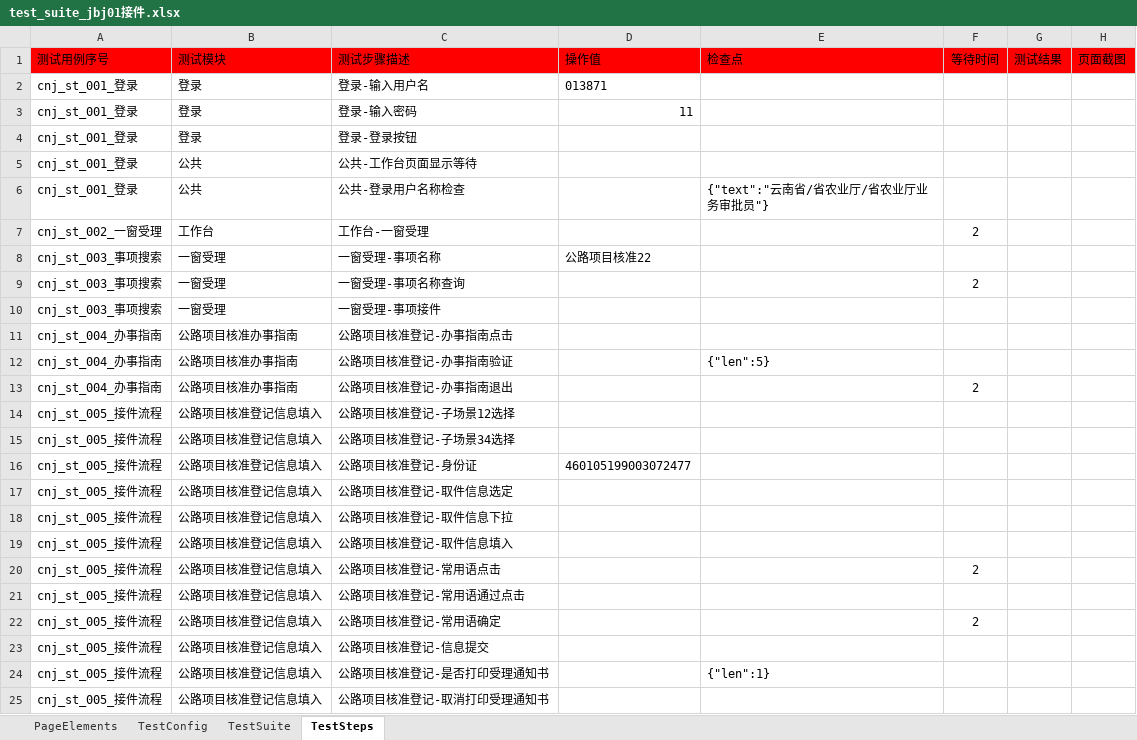
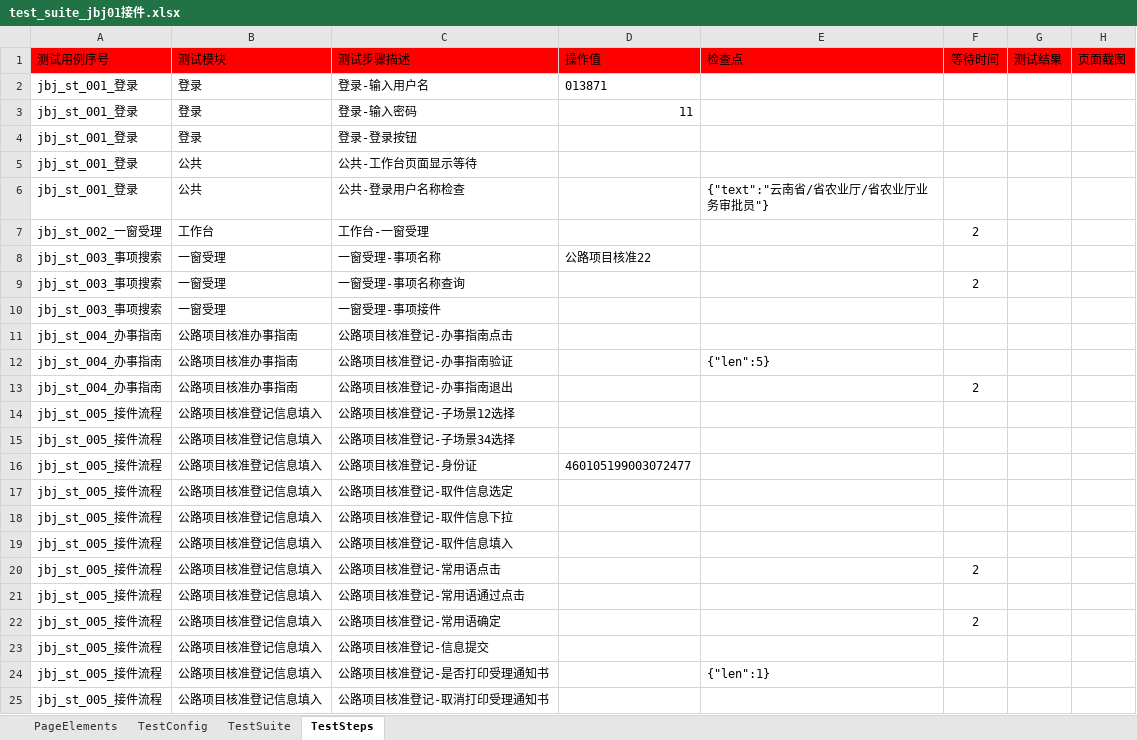
Before and after one commit to CeciliaNi/selenium_auto_test02, an Excel workbook: test_suite_jbj01接件.xlsx, sheet TestSteps, drawn as a sheet; values as stored, in another font and other column widths than the file's, no borders; the diff names each change by its address in the sheet, - before the commit and + after, or states it on an @@ line.

```diff
--- a/test_suite_jbj01接件.xlsx (sheet TestSteps)
+++ b/test_suite_jbj01接件.xlsx (sheet TestSteps)
-A2:A6 (测试用例序号): cnj_st_001_登录
+A2:A6 (测试用例序号): jbj_st_001_登录
-A7 (测试用例序号): cnj_st_002_一窗受理
+A7 (测试用例序号): jbj_st_002_一窗受理
-A8:A10 (测试用例序号): cnj_st_003_事项搜索
+A8:A10 (测试用例序号): jbj_st_003_事项搜索
-A11:A13 (测试用例序号): cnj_st_004_办事指南
+A11:A13 (测试用例序号): jbj_st_004_办事指南
-A14:A25 (测试用例序号): cnj_st_005_接件流程
+A14:A25 (测试用例序号): jbj_st_005_接件流程
```
Also changed, not shown: sheet TestSuite, test_suite_jbj02办理审核.xlsx, test_suite_jbj03办理决定.xlsx, 3 other files.
